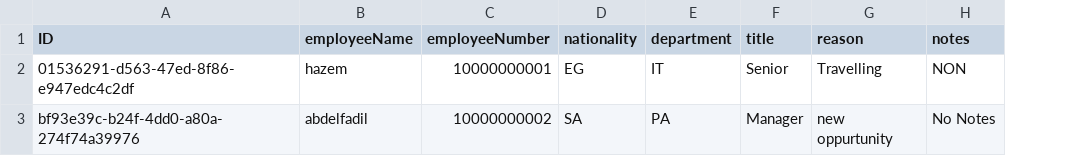
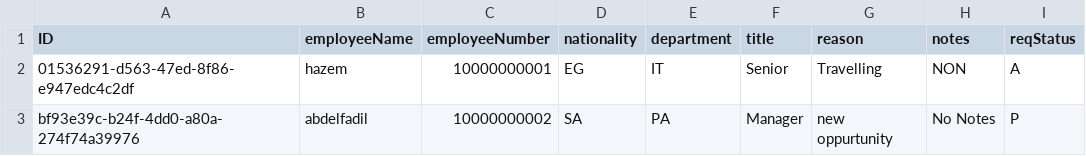
Before and after one commit to hazem-jr/Employee-Clearance-with-CAP, a CSV file: db/data/my.clearance-empDetails.csv, drawn as a sheet; the diff names each change by its address in the sheet, - before the commit and + after, or states it on an @@ line.

Commit message:
Add the Request Status Field

```diff
--- a/db/data/my.clearance-empDetails.csv
+++ b/db/data/my.clearance-empDetails.csv
+column I (reqStatus), rows 2-3: A | P
```
Also changed, not shown: 7 other files.
